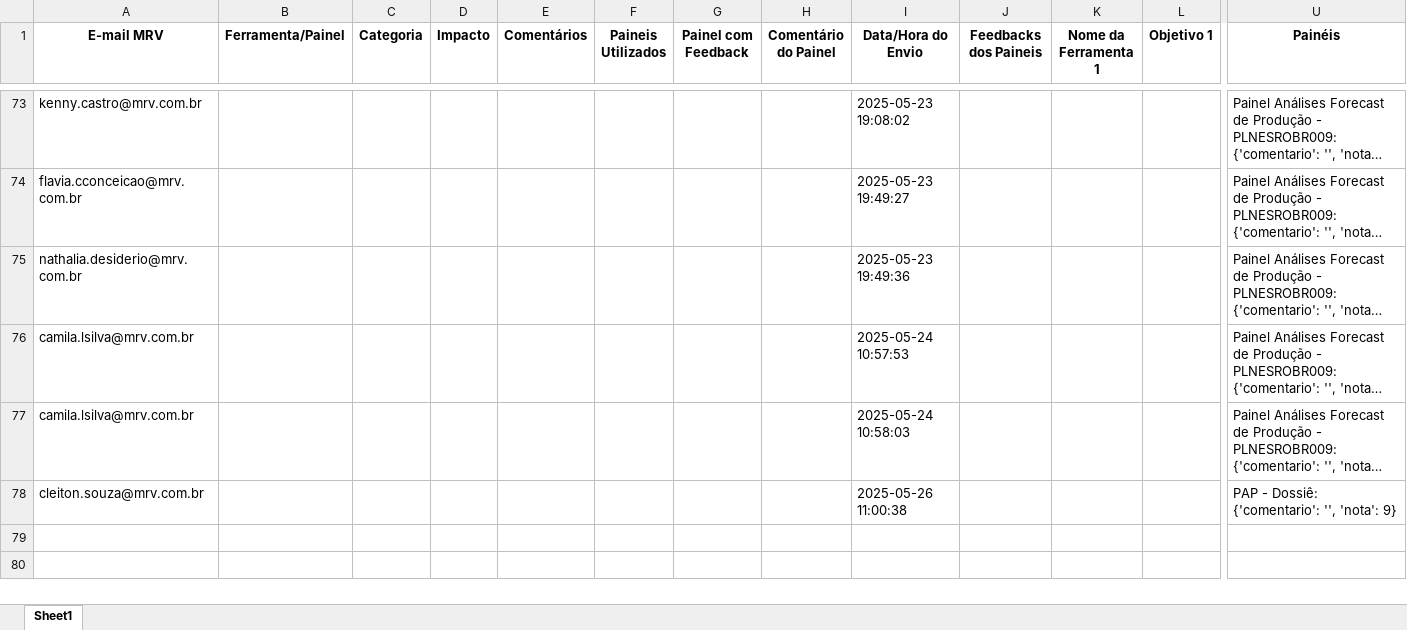
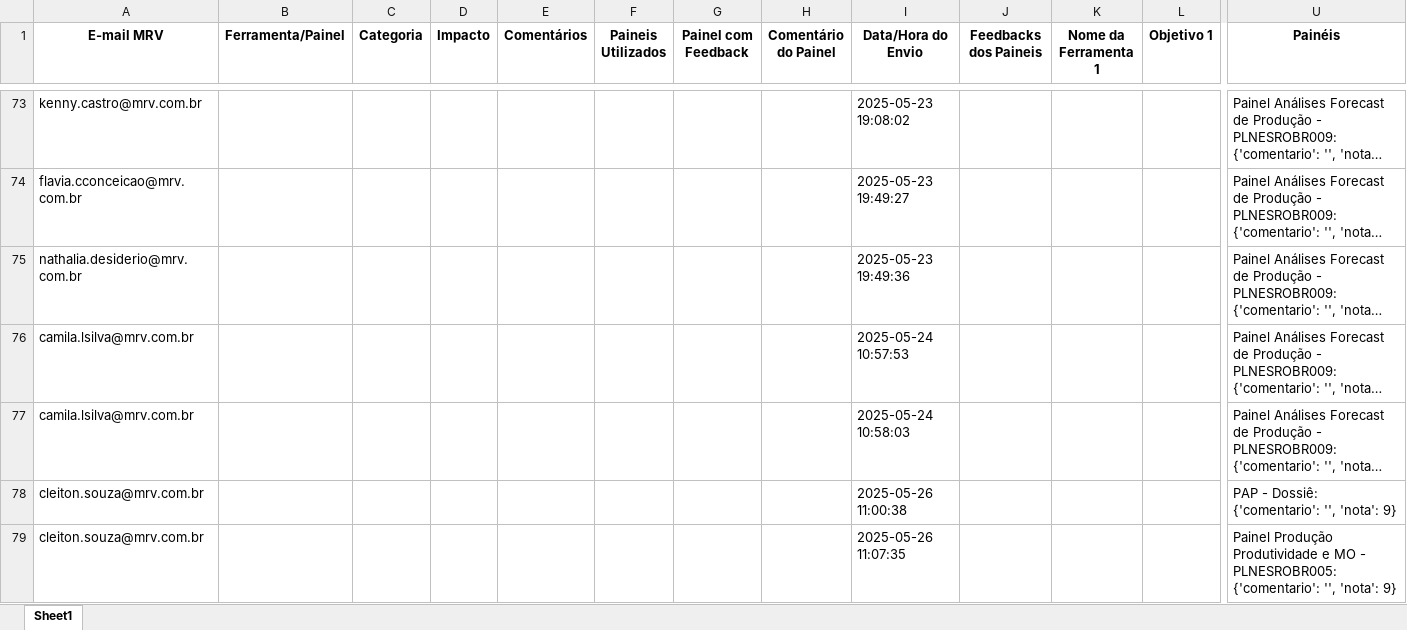
Before and after one commit to cleitonsouzamrv/pesquisa_PO, an Excel workbook: base_dados_pesquisa_PO.xlsx, sheet Sheet1, drawn as a sheet; only a part is shown, gaps mark what is left out; long unchanged cells end in …; values as stored, in another font and other column widths than the file's, no borders; rows hold the shown columns only; the diff names each change by its address in the sheet, - before the commit and + after, or states it on an @@ line.

Commit message:
Atualizando base de dados da pesquisa via Streamlit

```diff
--- a/base_dados_pesquisa_PO.xlsx (sheet Sheet1)
+++ b/base_dados_pesquisa_PO.xlsx (sheet Sheet1)
+row 79: cleiton.souza@mrv.com.br |  |  |  |  |  |  |  | 2025-05-26 11:07:35 |  |  |  | Painel Produção Produtividade e MO - PLNESROBR005: {'comentario': '', 'nota': 9}
```
